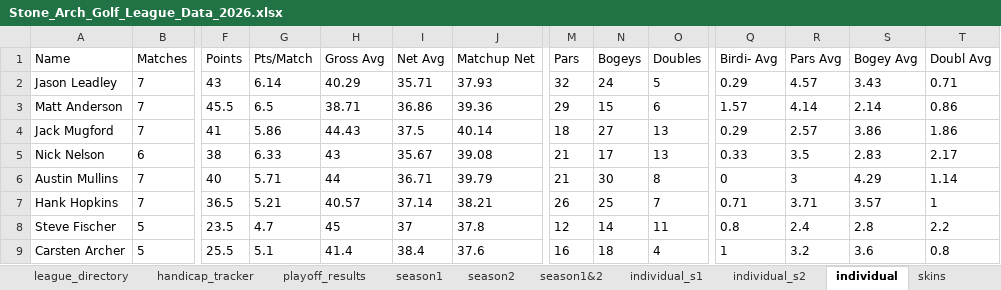
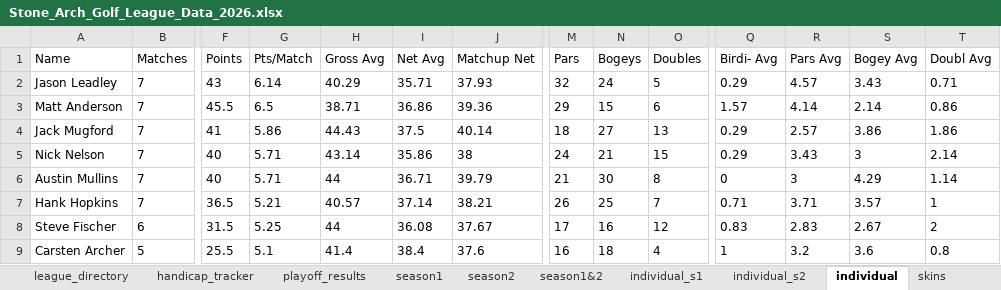
Before and after one commit to hankhopkins/sagl, an Excel workbook: data/Stone_Arch_Golf_League_Data_2026.xlsx, sheet individual, drawn as a sheet; only a part is shown, gaps mark what is left out; values as stored, in another font and other column widths than the file's, no borders; the diff covers the shown part only; the diff names each change by its address in the sheet, - before the commit and + after, or states it on an @@ line.

```diff
--- a/data/Stone_Arch_Golf_League_Data_2026.xlsx (sheet individual)
+++ b/data/Stone_Arch_Golf_League_Data_2026.xlsx (sheet individual)
-B5 (Matches): 6
+B5 (Matches): 7
-F5 (Points): 38
+F5 (Points): 40
-G5 (Pts/Match): 6.33
+G5 (Pts/Match): 5.71
-H5 (Gross Avg): 43
+H5 (Gross Avg): 43.14
-I5 (Net Avg): 35.67
+I5 (Net Avg): 35.86
-J5 (Matchup Net): 39.08
+J5 (Matchup Net): 38
-M5 (Pars): 21
+M5 (Pars): 24
-N5 (Bogeys): 17
+N5 (Bogeys): 21
-O5 (Doubles): 13
+O5 (Doubles): 15
-Q5 (Birdi- Avg): 0.33
+Q5 (Birdi- Avg): 0.29
-R5 (Pars Avg): 3.5
+R5 (Pars Avg): 3.43
-S5 (Bogey Avg): 2.83
+S5 (Bogey Avg): 3
-T5 (Doubl Avg): 2.17
+T5 (Doubl Avg): 2.14
-B8 (Matches): 5
+B8 (Matches): 6
-F8 (Points): 23.5
+F8 (Points): 31.5
-G8 (Pts/Match): 4.7
+G8 (Pts/Match): 5.25
-H8 (Gross Avg): 45
+H8 (Gross Avg): 44
-I8 (Net Avg): 37
+I8 (Net Avg): 36.08
-J8 (Matchup Net): 37.8
+J8 (Matchup Net): 37.67
-M8 (Pars): 12
+M8 (Pars): 17
-N8 (Bogeys): 14
+N8 (Bogeys): 16
-O8 (Doubles): 11
+O8 (Doubles): 12
-Q8 (Birdi- Avg): 0.8
+Q8 (Birdi- Avg): 0.83
-R8 (Pars Avg): 2.4
+R8 (Pars Avg): 2.83
-S8 (Bogey Avg): 2.8
+S8 (Bogey Avg): 2.67
-T8 (Doubl Avg): 2.2
+T8 (Doubl Avg): 2
```
Also changed, not shown: 1 added row, 1 removed row and 99 edited cells elsewhere in this sheet, sheet pioneer_creek, sheet braemar, sheet individual_s2, sheet skins, sheet weekly_results, sheet season1&2, 5 more sheets, 1 other file.
